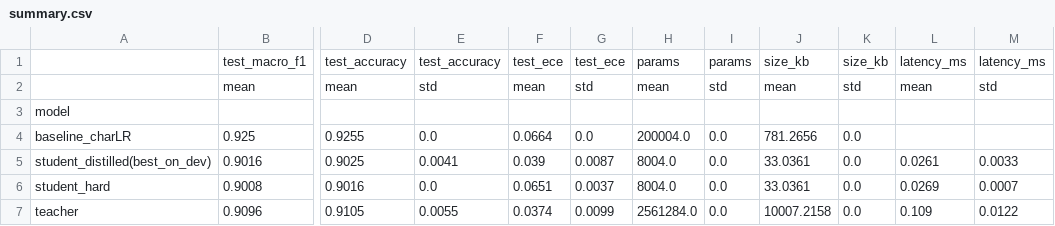
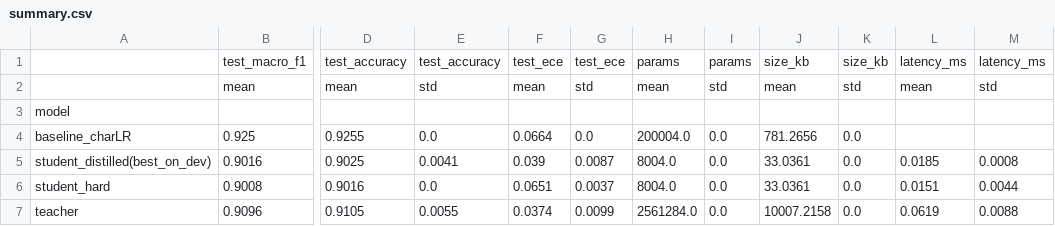
Before and after one commit to simachewalamneh/amharic-verified-self-improvement, a CSV file: results/task2/summary.csv, drawn as a sheet; only a part is shown, gaps mark what is left out; the diff names each change by its address in the sheet, - before the commit and + after, or states it on an @@ line.

```diff
--- a/results/task2/summary.csv
+++ b/results/task2/summary.csv
-L5: 0.0261
+L5: 0.0185
-M5: 0.0033
+M5: 0.0008
-L6: 0.0269
+L6: 0.0151
-M6: 0.0007
+M6: 0.0044
-L7: 0.109
+L7: 0.0619
-M7: 0.0122
+M7: 0.0088
```
Also changed, not shown: results/task2/all_runs.csv, 1 other file.
